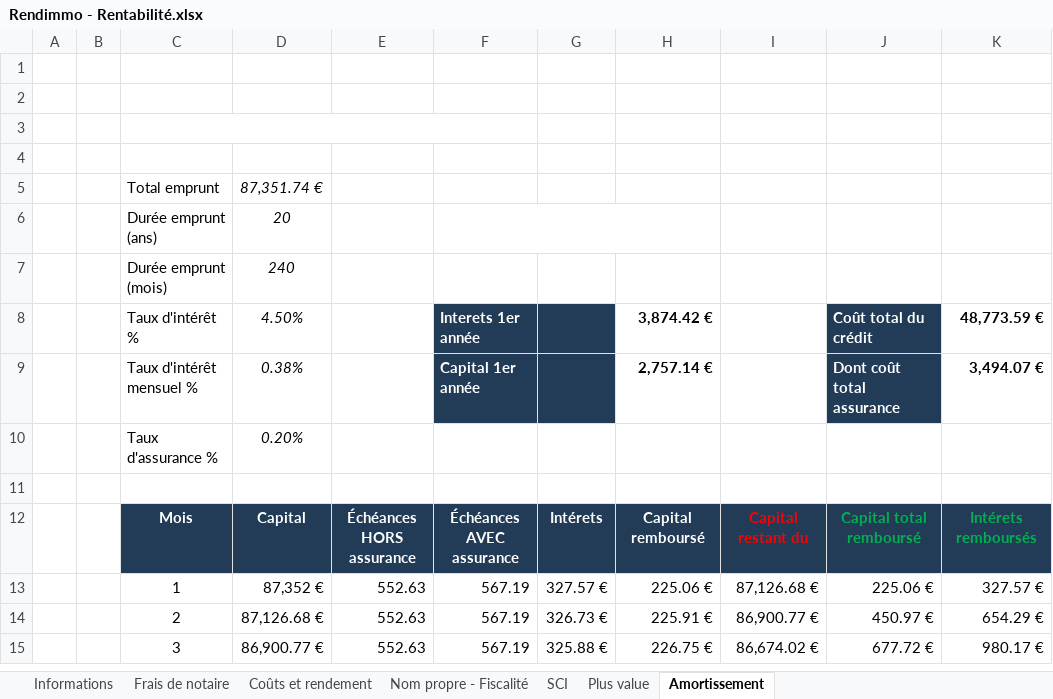
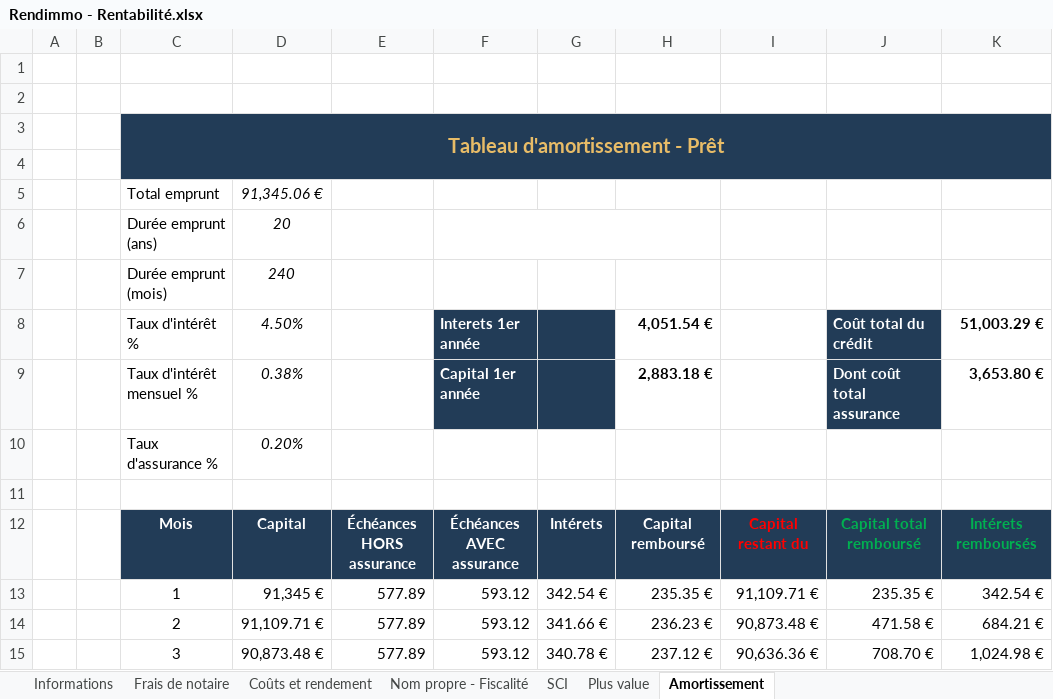
Before and after one commit to shuripoursnik-lgtm/Rendimo, an Excel workbook: Template Excel/Rendimmo - Rentabilité.xlsx, sheet Amortissement, drawn as a sheet; only a part is shown; values as stored, in another font and other column widths than the file's, no borders; charts and pictures not drawn; removed rows and columns are numbered as before the commit, all else as after; the diff covers the shown part only; the diff names each change by its address in the sheet, - before the commit and + after, or states it on an @@ line.

```diff
--- a/Template Excel/Rendimmo - Rentabilité.xlsx (sheet Amortissement)
+++ b/Template Excel/Rendimmo - Rentabilité.xlsx (sheet Amortissement)
+row 3:  |  | Tableau d'amortissement - Prêt
-C4:K4 fill: none
+C4:K4 fill: #223C57
-C3:F3 merged
-row 4: (empty)
-D5: 87,351.74 €
+D5: 91,345.06 €
-H8: 3,874.42 €
+H8: 4,051.54 €
-K8: 48,773.59 €
+K8: 51,003.29 €
-H9: 2,757.14 €
+H9: 2,883.18 €
-K9: 3,494.07 €
+K9: 3,653.80 €
-D13: 87,352 €
+D13: 91,345 €
-E13:E15: 552.63
+E13:E15: 577.89
-F13:F15: 567.19
+F13:F15: 593.12
-G13: 327.57 €
+G13: 342.54 €
-H13: 225.06 €
+H13: 235.35 €
-I13: 87,126.68 €
+I13: 91,109.71 €
-J13: 225.06 €
+J13: 235.35 €
-K13: 327.57 €
+K13: 342.54 €
-D14: 87,126.68 €
+D14: 91,109.71 €
-G14: 326.73 €
+G14: 341.66 €
-H14: 225.91 €
+H14: 236.23 €
-I14: 86,900.77 €
+I14: 90,873.48 €
-J14: 450.97 €
+J14: 471.58 €
-K14: 654.29 €
+K14: 684.21 €
-D15: 86,900.77 €
+D15: 90,873.48 €
-G15: 325.88 €
+G15: 340.78 €
-H15: 226.75 €
+H15: 237.12 €
-I15: 86,674.02 €
+I15: 90,636.36 €
-J15: 677.72 €
+J15: 708.70 €
-K15: 980.17 €
+K15: 1,024.98 €
```
Also changed, not shown: 1897 edited cells elsewhere in this sheet, sheet Nom propre - Fiscalité, sheet SCI, sheet Coûts et rendement, sheet Plus value, sheet Frais de notaire, formulas that keep their value, hidden cells, charts or pictures, 3 other files.
